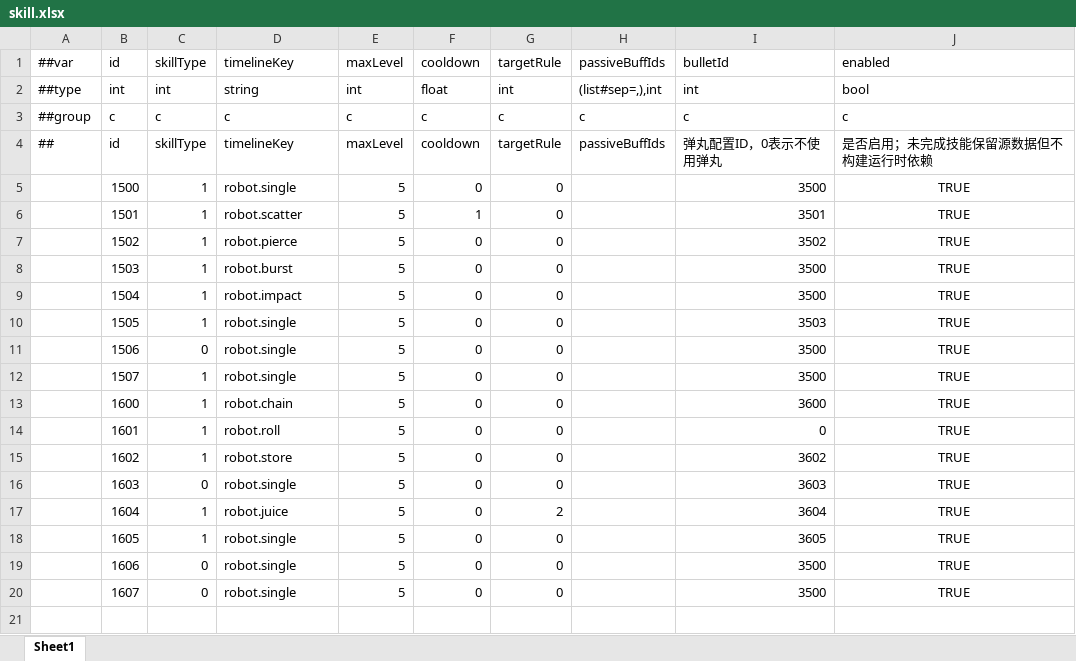
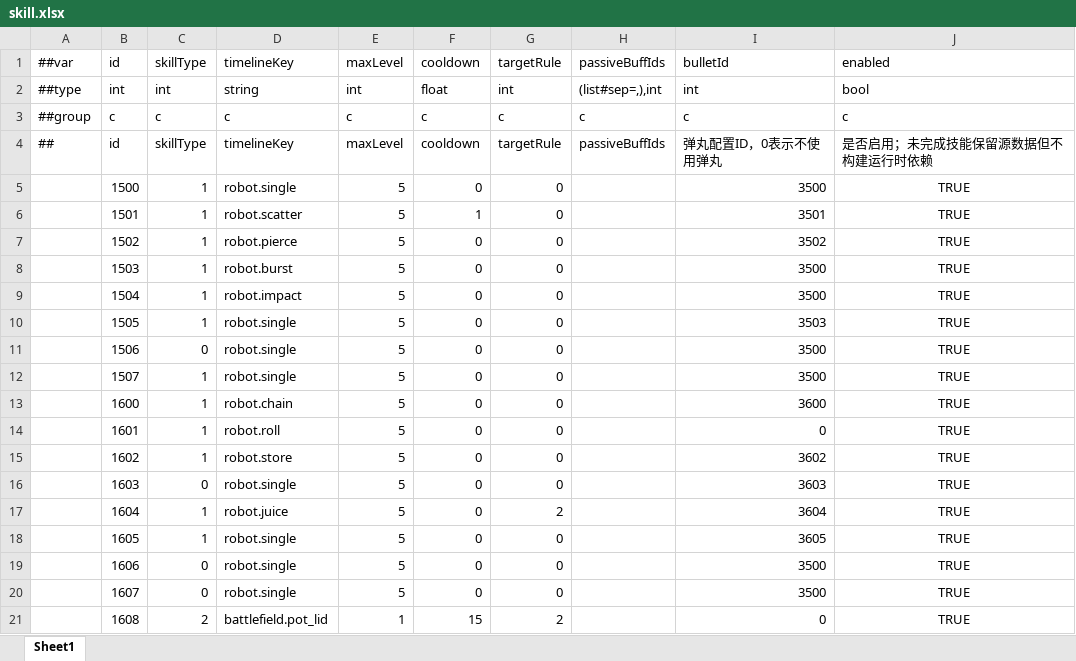
Before and after one commit to grorge15/FreshGuard, an Excel workbook: GameConfig/Datas/skill.xlsx, sheet Sheet1, drawn as a sheet; values as stored, in another font and other column widths than the file's, no borders; the diff names each change by its address in the sheet, - before the commit and + after, or states it on an @@ line.

```diff
--- a/GameConfig/Datas/skill.xlsx (sheet Sheet1)
+++ b/GameConfig/Datas/skill.xlsx (sheet Sheet1)
+row 21:  | 1608 | 2 | battlefield.pot_lid | 1 | 15 | 2 |  | 0 | TRUE
```
Also changed, not shown: GameConfig/Datas/skill_level.xlsx, 11 other files.
